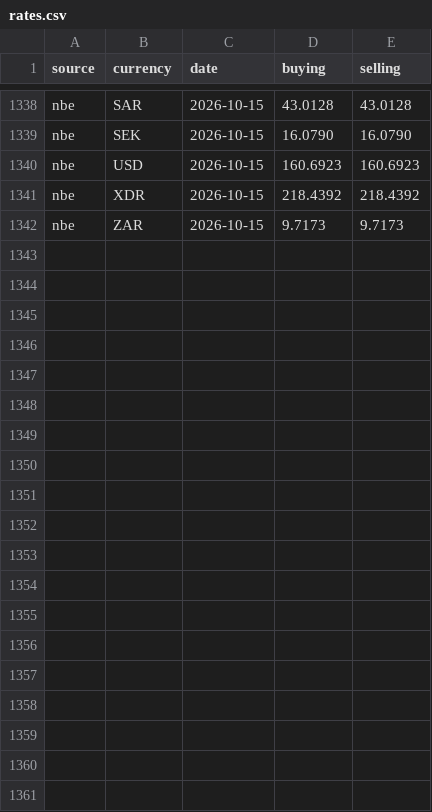
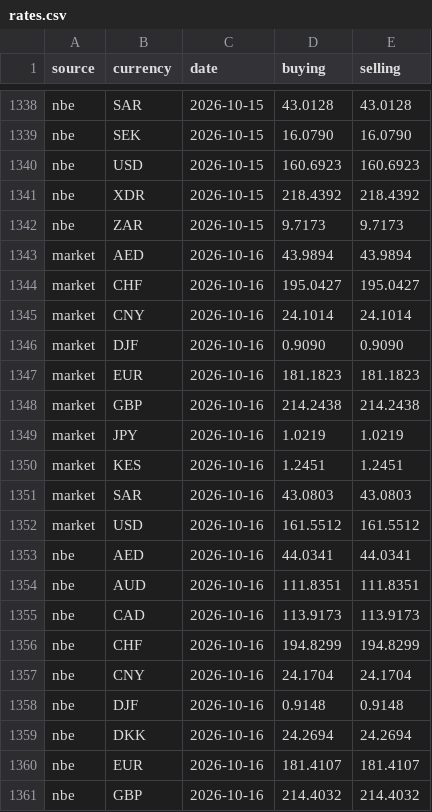
Before and after one commit to melastore/birrwatch, a CSV file: data/rates.csv, drawn as a sheet; only a part is shown, gaps mark what is left out; the diff covers the shown part only.

Commit message:
data: rates for 2026-10-16

```diff
--- a/data/rates.csv
+++ b/data/rates.csv
@@ -1342 +1342,20 @@ nbe,XDR,2026-10-15,218.4392,218.4392
 nbe,ZAR,2026-10-15,9.7173,9.7173
+market,AED,2026-10-16,43.9894,43.9894
+market,CHF,2026-10-16,195.0427,195.0427
+market,CNY,2026-10-16,24.1014,24.1014
+market,DJF,2026-10-16,0.9090,0.9090
+market,EUR,2026-10-16,181.1823,181.1823
+market,GBP,2026-10-16,214.2438,214.2438
+market,JPY,2026-10-16,1.0219,1.0219
+market,KES,2026-10-16,1.2451,1.2451
+market,SAR,2026-10-16,43.0803,43.0803
+market,USD,2026-10-16,161.5512,161.5512
+nbe,AED,2026-10-16,44.0341,44.0341
+nbe,AUD,2026-10-16,111.8351,111.8351
+nbe,CAD,2026-10-16,113.9173,113.9173
+nbe,CHF,2026-10-16,194.8299,194.8299
+nbe,CNY,2026-10-16,24.1704,24.1704
+nbe,DJF,2026-10-16,0.9148,0.9148
+nbe,DKK,2026-10-16,24.2694,24.2694
+nbe,EUR,2026-10-16,181.4107,181.4107
+nbe,GBP,2026-10-16,214.4032,214.4032
```
Also changed, not shown: 10 added rows elsewhere in this file.
